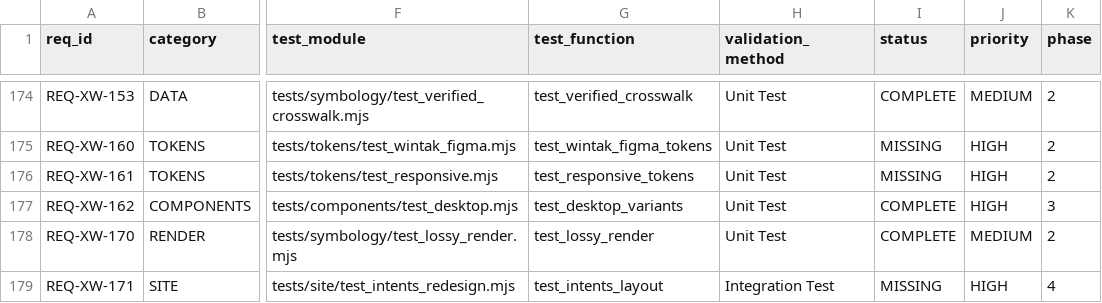
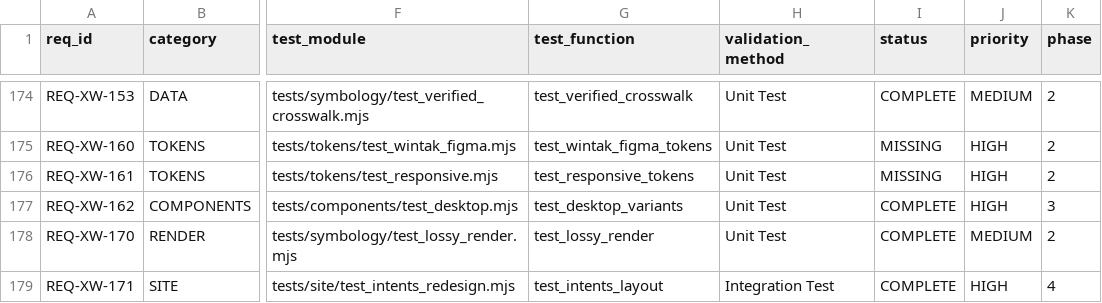
Before and after one commit to iotactical/tak-design-system, a CSV file: .rtmx/database.csv, drawn as a sheet; only a part is shown, gaps mark what is left out; the diff covers the shown part only; the diff names each change by its address in the sheet, - before the commit and + after, or states it on an @@ line.

```diff
--- a/.rtmx/database.csv
+++ b/.rtmx/database.csv
-I179 (status): MISSING
+I179 (status): COMPLETE
```
Also changed, not shown: 25 edited cells elsewhere in this file, 11 other files.
